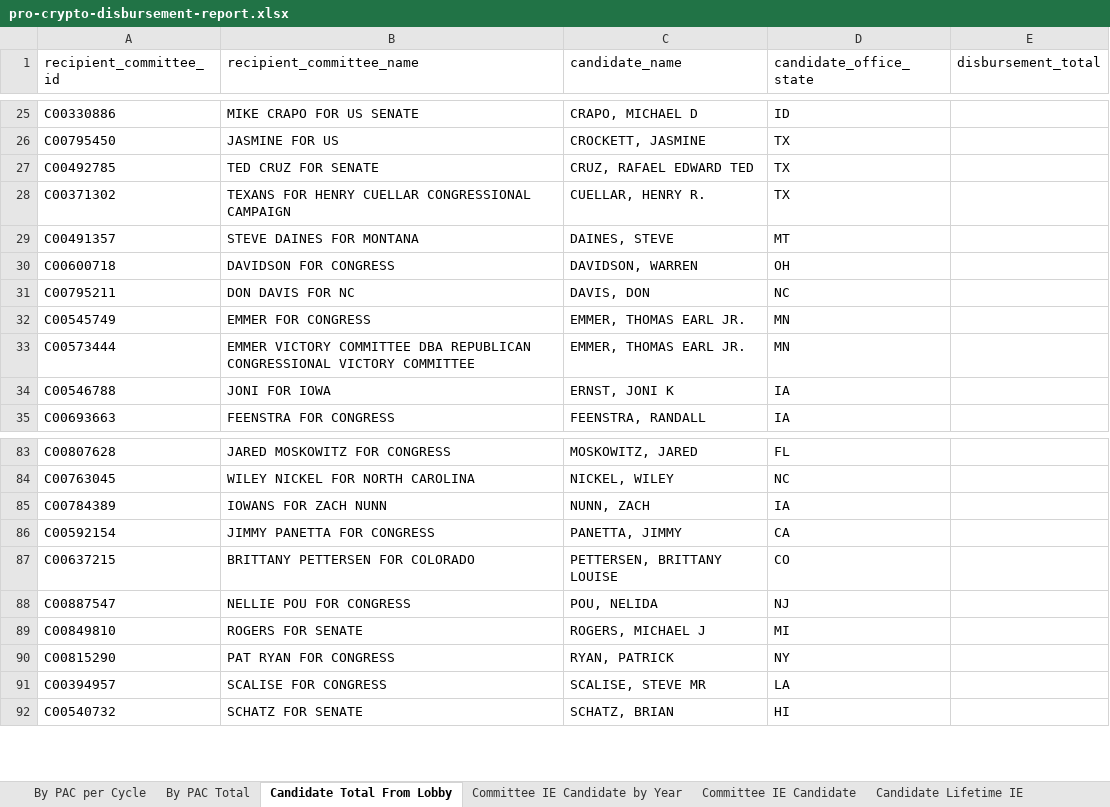
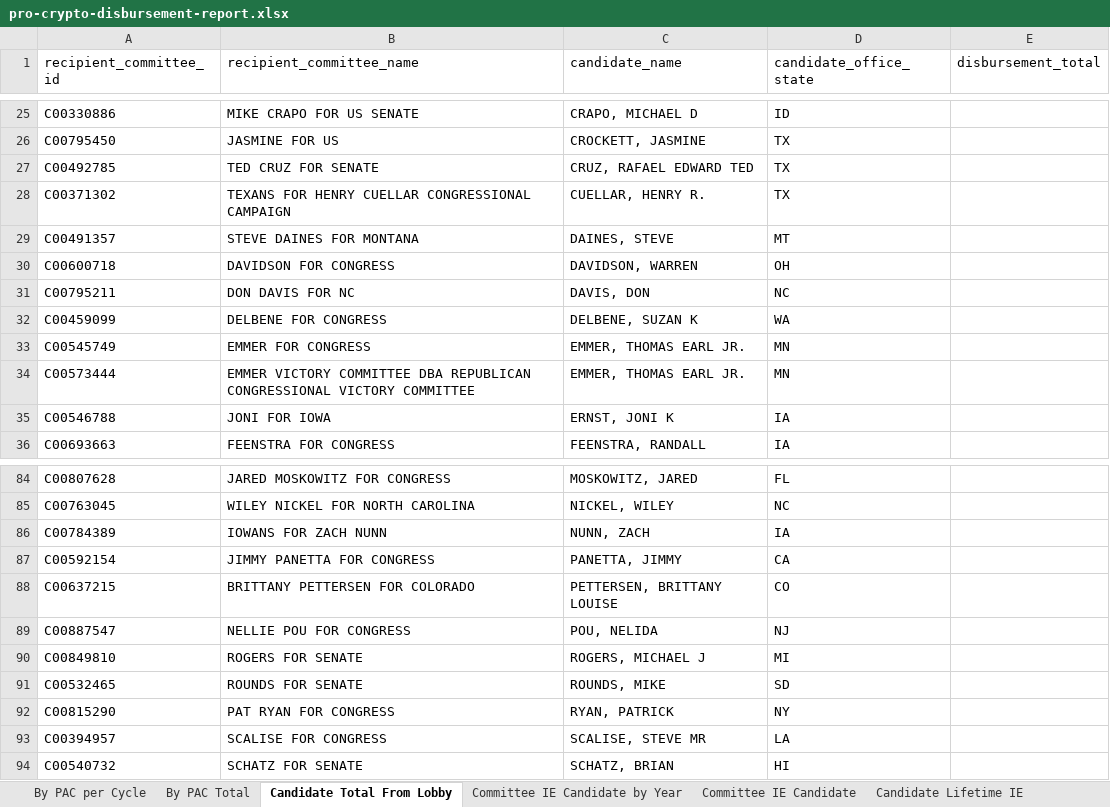
Before and after one commit to JJ-TrackAIPAC/TrackAIPAC, an Excel workbook: reports/pro-crypto/pro-crypto-disbursement-report.xlsx, sheet Candidate Total From Lobby, drawn as a sheet; only a part is shown, gaps mark what is left out; values as stored, in another font and other column widths than the file's, no borders; table styles not drawn; the diff names each change by its address in the sheet, - before the commit and + after, or states it on an @@ line.

```diff
--- a/reports/pro-crypto/pro-crypto-disbursement-report.xlsx (sheet Candidate Total From Lobby)
+++ b/reports/pro-crypto/pro-crypto-disbursement-report.xlsx (sheet Candidate Total From Lobby)
+row 32: C00459099 | DELBENE FOR CONGRESS | DELBENE, SUZAN K | WA
+row 91: C00532465 | ROUNDS FOR SENATE | ROUNDS, MIKE | SD
```
Also changed, not shown: sheet By PAC Total, sheet By PAC per Cycle, reports/lobby-committee-report.xlsx, reports/pro-crypto/pro-crypto-bundler-report.xlsx, 7 other files.
